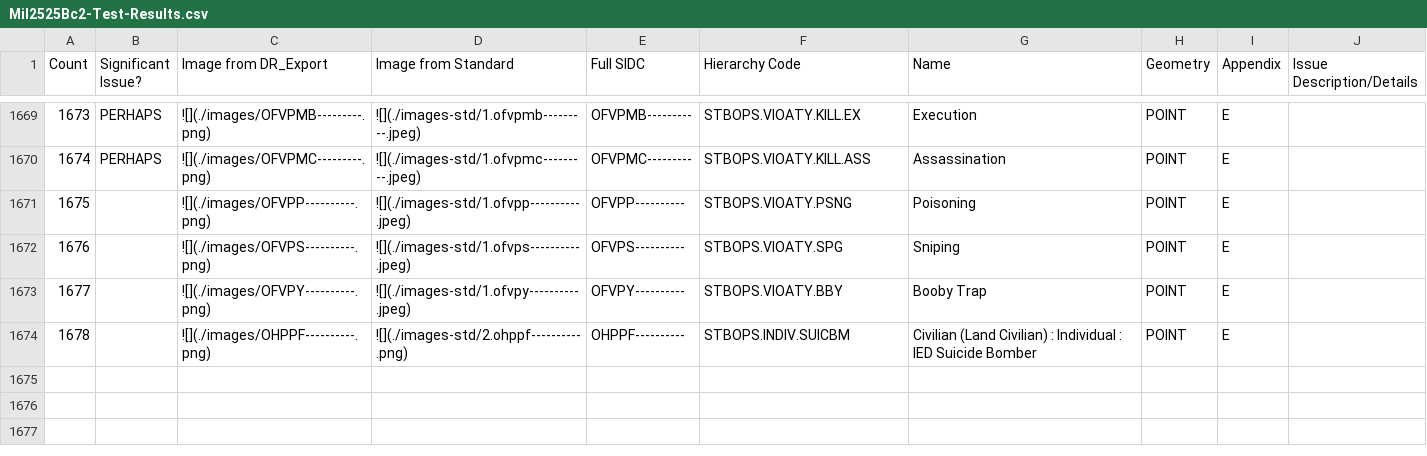
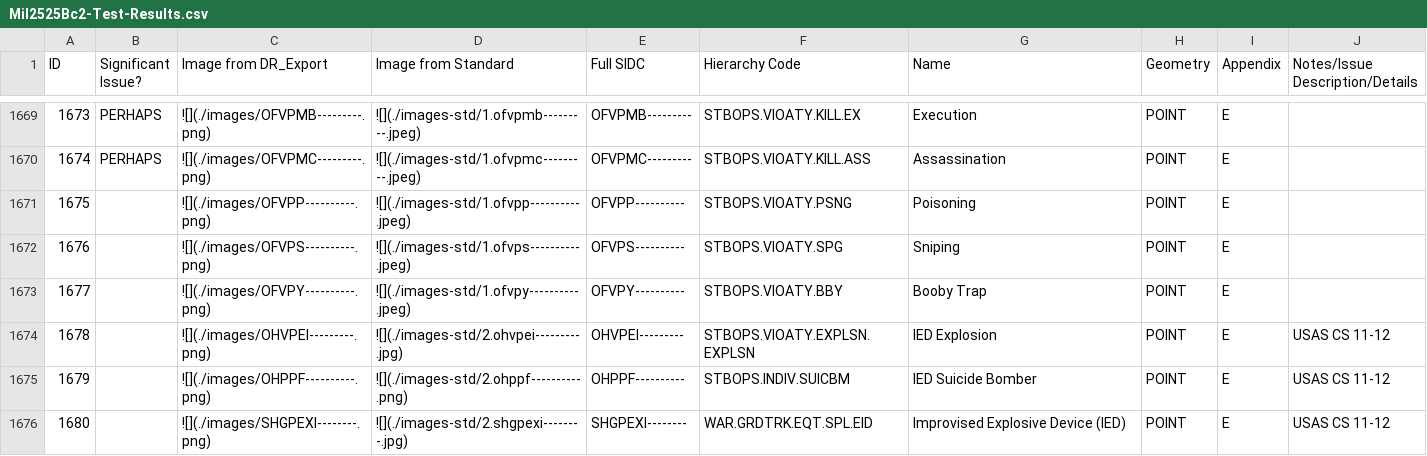
Before and after one commit to csmoore/mil2525-testing, a CSV file: mil2525bc2/Mil2525Bc2-Test-Results.csv, drawn as a sheet; only a part is shown, gaps mark what is left out; addresses are those after the commit; the diff names each change by its address in the sheet, - before the commit and + after, or states it on an @@ line.

```diff
--- a/mil2525bc2/Mil2525Bc2-Test-Results.csv
+++ b/mil2525bc2/Mil2525Bc2-Test-Results.csv
@@ column A (ID) renumbered between rows 1 and 1675 @@
-J1: Issue Description/Details
+J1: Notes/Issue Description/Details
+row 1674: 1678 |  | ![](./images/OHVPEI---------.png) | ![](./images-std/2.ohvpei---------.jpg) | OHVPEI--------- | STBOPS.VIOATY.EXPLSN.EXPLSN | IED Explosion | POINT | E | USAS CS 11-12
-G1675 (Name): Civilian (Land Civilian) : Individual : IED Suicide Bomber
+G1675 (Name): IED Suicide Bomber
-J1675 (Notes/Issue Description/Details): (empty)
+J1675 (Notes/Issue Description/Details): USAS CS 11-12
+row 1676: 1680 |  | ![](./images/SHGPEXI--------.png) | ![](./images-std/2.shgpexi--------.jpg) | SHGPEXI-------- | WAR.GRDTRK.EQT.SPL.EID | Improvised Explosive Device (IED) | POINT | E | USAS CS 11-12
```
Also changed, not shown: mil2525c/Mil2525C-Test-Results.csv, 10 other files.
